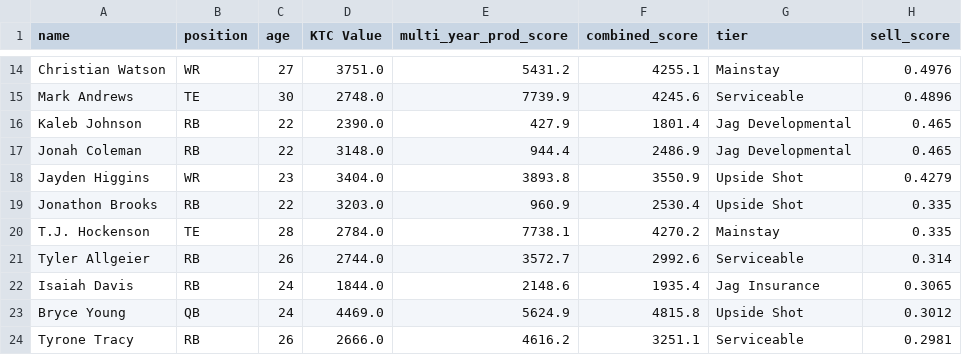
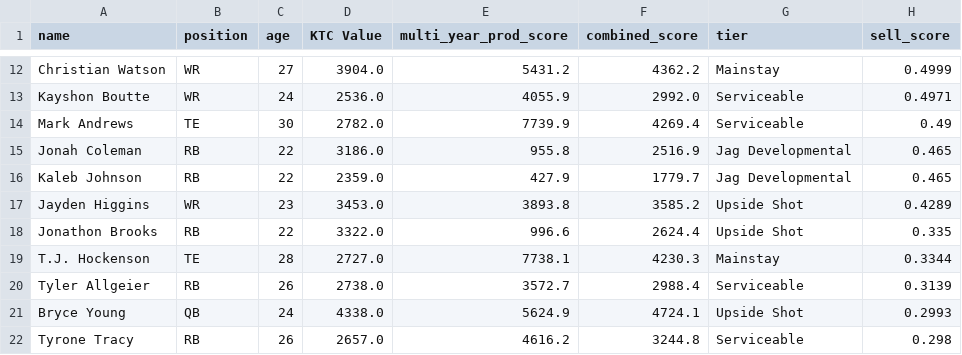
Before and after one commit to evanee1123/wilsons-moms-house, a CSV file: notebooks/tableau_exports/sell_candidates.csv, drawn as a sheet; only a part is shown, gaps mark what is left out; removed rows and columns are numbered as before the commit, all else as after; the diff covers the shown part only; the diff names each change by its address in the sheet, - before the commit and + after, or states it on an @@ line.

```diff
--- a/notebooks/tableau_exports/sell_candidates.csv
+++ b/notebooks/tableau_exports/sell_candidates.csv
-D12 (KTC Value): 3751.0
+D12 (KTC Value): 3904.0
-F12 (combined_score): 4255.1
+F12 (combined_score): 4362.2
-H12 (sell_score): 0.4976
+H12 (sell_score): 0.4999
+row 13: Kayshon Boutte | WR | 24 | 2536.0 | 4055.9 | 2992.0 | Serviceable | 0.4971
-D14 (KTC Value): 2748.0
+D14 (KTC Value): 2782.0
-F14 (combined_score): 4245.6
+F14 (combined_score): 4269.4
-H14 (sell_score): 0.4896
+H14 (sell_score): 0.49
+row 15: Jonah Coleman | RB | 22 | 3186.0 | 955.8 | 2516.9 | Jag Developmental | 0.465
-D16 (KTC Value): 2390.0
+D16 (KTC Value): 2359.0
-F16 (combined_score): 1801.4
+F16 (combined_score): 1779.7
-row 17: Jonah Coleman | RB | 22 | 3148.0 | 944.4 | 2486.9 | Jag Developmental | 0.465
-D17 (KTC Value): 3404.0
+D17 (KTC Value): 3453.0
-F17 (combined_score): 3550.9
+F17 (combined_score): 3585.2
-H17 (sell_score): 0.4279
+H17 (sell_score): 0.4289
-D18 (KTC Value): 3203.0
+D18 (KTC Value): 3322.0
-E18 (multi_year_prod_score): 960.9
+E18 (multi_year_prod_score): 996.6
-F18 (combined_score): 2530.4
+F18 (combined_score): 2624.4
-D19 (KTC Value): 2784.0
+D19 (KTC Value): 2727.0
-F19 (combined_score): 4270.2
+F19 (combined_score): 4230.3
-H19 (sell_score): 0.335
+H19 (sell_score): 0.3344
-D20 (KTC Value): 2744.0
+D20 (KTC Value): 2738.0
-F20 (combined_score): 2992.6
+F20 (combined_score): 2988.4
-H20 (sell_score): 0.314
+H20 (sell_score): 0.3139
-row 22: Isaiah Davis | RB | 24 | 1844.0 | 2148.6 | 1935.4 | Jag Insurance | 0.3065
-D21 (KTC Value): 4469.0
+D21 (KTC Value): 4338.0
-F21 (combined_score): 4815.8
+F21 (combined_score): 4724.1
-H21 (sell_score): 0.3012
+H21 (sell_score): 0.2993
-D22 (KTC Value): 2666.0
+D22 (KTC Value): 2657.0
-F22 (combined_score): 3251.1
+F22 (combined_score): 3244.8
-H22 (sell_score): 0.2981
+H22 (sell_score): 0.298
```
Also changed, not shown: 4 added rows, 6 removed rows and 47 edited cells elsewhere in this file, notebooks/tableau_exports/ktc_rankings.csv, notebooks/tableau_exports/pick_portfolio.csv, 19 other files.
